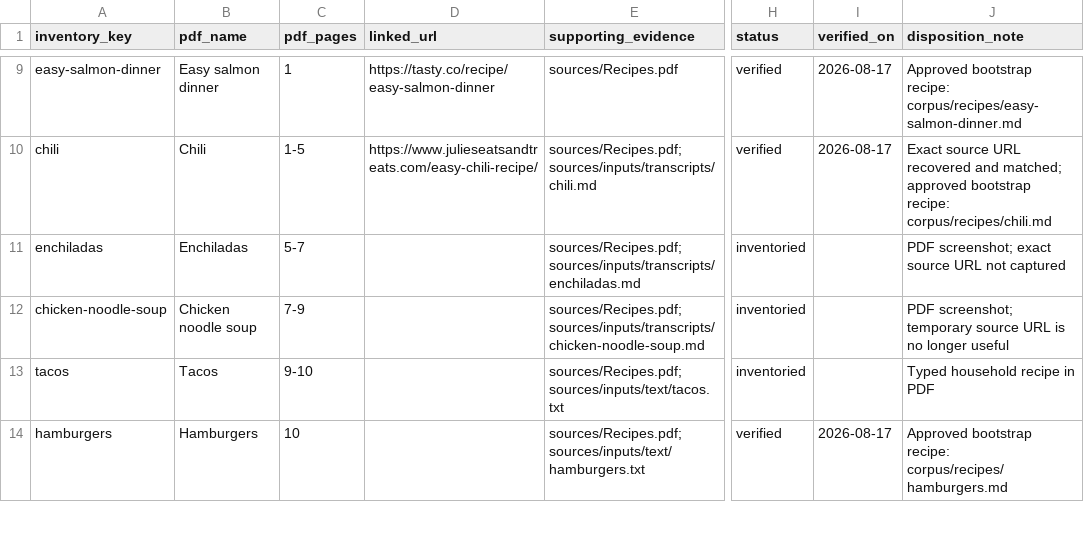
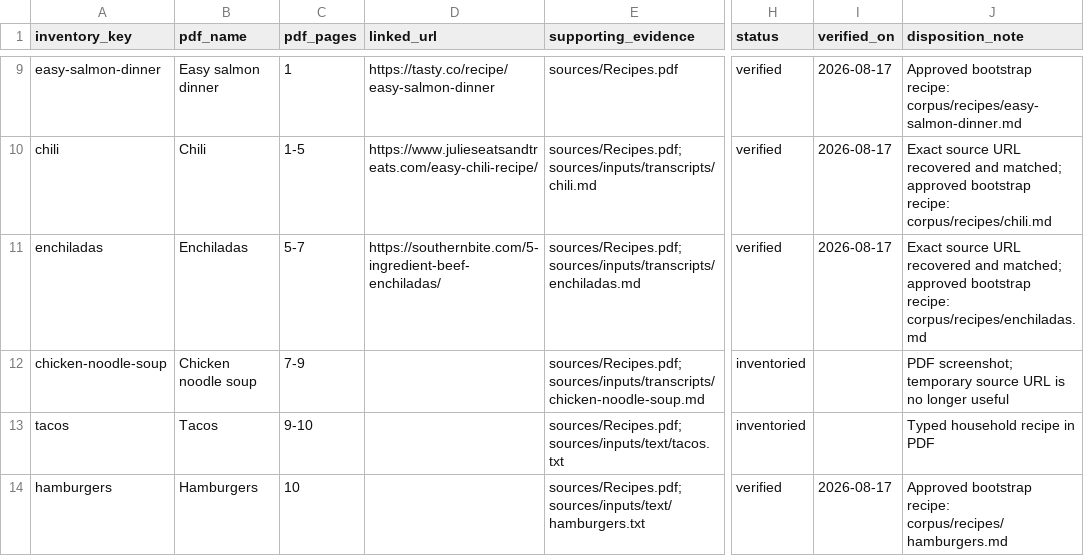
Before and after one commit to mbcoward3/Grocery-Router, a CSV file: trueup/recipes.csv, drawn as a sheet; only a part is shown, gaps mark what is left out; the diff names each change by its address in the sheet, - before the commit and + after, or states it on an @@ line.

Commit message:
Recover and verify the enchiladas source recipe

```diff
--- a/trueup/recipes.csv
+++ b/trueup/recipes.csv
-D11 (linked_url): (empty)
+D11 (linked_url): https://southernbite.com/5-ingredient-beef-enchiladas/
-H11 (status): inventoried
+H11 (status): verified
-I11 (verified_on): (empty)
+I11 (verified_on): 2026-08-17
-J11 (disposition_note): PDF screenshot; exact source URL not captured
+J11 (disposition_note): Exact source URL recovered and matched; approved bootstrap recipe: corpus/recipes/enchiladas.md
```
Also changed, not shown: 4 other files.
